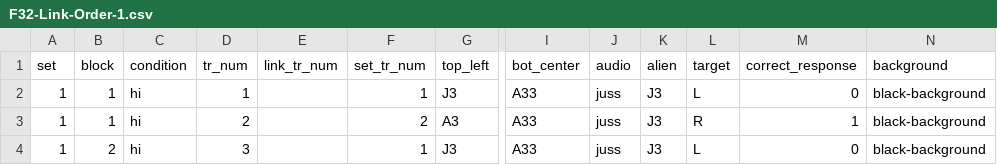
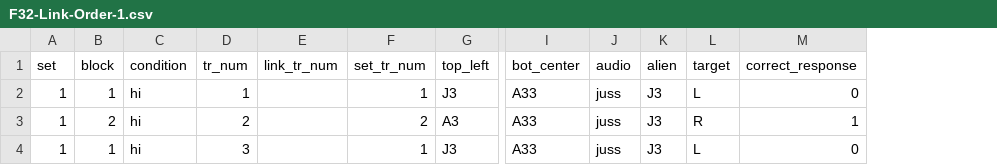
Before and after one commit to rpomper/F32, a CSV file: orders/F32-Link-Order-1.csv, drawn as a sheet; only a part is shown, gaps mark what is left out; the diff names each change by its address in the sheet, - before the commit and + after, or states it on an @@ line.

Commit message:
upload test trial orders
to test form recall

```diff
--- a/orders/F32-Link-Order-1.csv
+++ b/orders/F32-Link-Order-1.csv
-column N (background), rows 2-4: all black-background
-B3 (block): 1
+B3 (block): 2
-B4 (block): 2
+B4 (block): 1
```
Also changed, not shown: orders/F32-Teaching-Order-1.csv, 42 other files.
